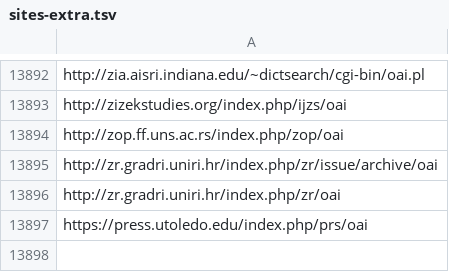
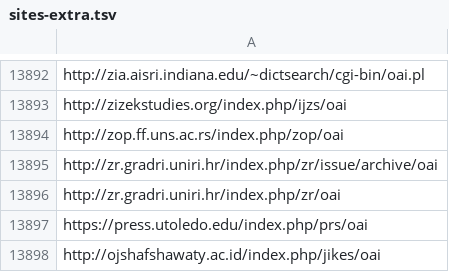
Before and after one commit to miku/metha, a TSV file: contrib/sites-extra.tsv, drawn as a sheet; only a part is shown, gaps mark what is left out; the diff names each change by its address in the sheet, - before the commit and + after, or states it on an @@ line.

Commit message:
add site

```diff
--- a/contrib/sites-extra.tsv
+++ b/contrib/sites-extra.tsv
+row 13898: http://ojshafshawaty.ac.id/index.php/jikes/oai
```
